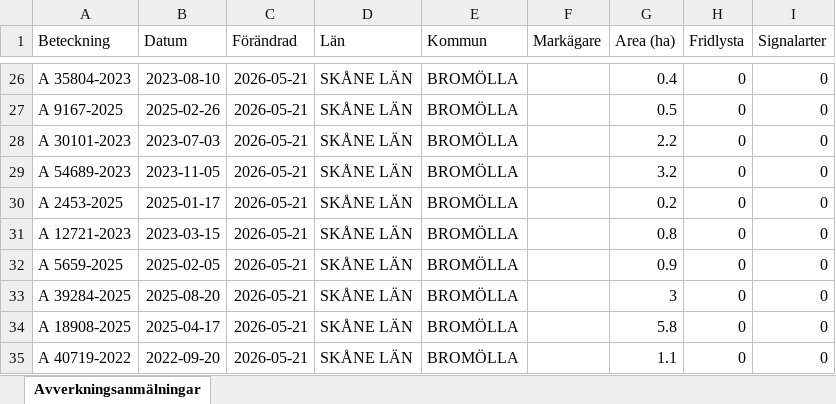
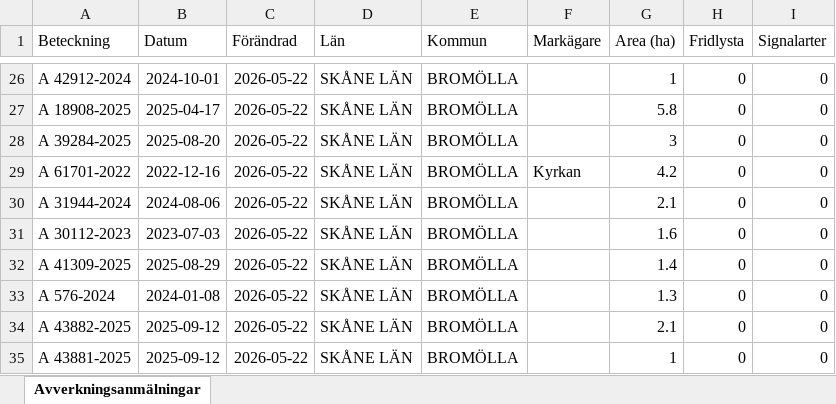
Before and after one commit to klasma/Logging_1272, an Excel workbook: Översikt BROMÖLLA.xlsx, sheet Avverkningsanmälningar, drawn as a sheet; only a part is shown, gaps mark what is left out; values as stored, in another font and other column widths than the file's, no borders; the diff covers the shown part only; the diff names each change by its address in the sheet, - before the commit and + after, or states it on an @@ line.

```diff
--- a/Översikt BROMÖLLA.xlsx (sheet Avverkningsanmälningar)
+++ b/Översikt BROMÖLLA.xlsx (sheet Avverkningsanmälningar)
-A26 (Beteckning): A 35804-2023
+A26 (Beteckning): A 42912-2024
-B26 (Datum): 2023-08-10
+B26 (Datum): 2024-10-01
-C26:C35 (Förändrad): 2026-05-21
+C26:C35 (Förändrad): 2026-05-22
-G26 (Area (ha)): 0.4
+G26 (Area (ha)): 1
-A27 (Beteckning): A 9167-2025
+A27 (Beteckning): A 18908-2025
-B27 (Datum): 2025-02-26
+B27 (Datum): 2025-04-17
-G27 (Area (ha)): 0.5
+G27 (Area (ha)): 5.8
-A28 (Beteckning): A 30101-2023
+A28 (Beteckning): A 39284-2025
-B28 (Datum): 2023-07-03
+B28 (Datum): 2025-08-20
-G28 (Area (ha)): 2.2
+G28 (Area (ha)): 3
-A29 (Beteckning): A 54689-2023
+A29 (Beteckning): A 61701-2022
-B29 (Datum): 2023-11-05
+B29 (Datum): 2022-12-16
-F29 (Markägare): (empty)
+F29 (Markägare): Kyrkan
-G29 (Area (ha)): 3.2
+G29 (Area (ha)): 4.2
-A30 (Beteckning): A 2453-2025
+A30 (Beteckning): A 31944-2024
-B30 (Datum): 2025-01-17
+B30 (Datum): 2024-08-06
-G30 (Area (ha)): 0.2
+G30 (Area (ha)): 2.1
-A31 (Beteckning): A 12721-2023
+A31 (Beteckning): A 30112-2023
-B31 (Datum): 2023-03-15
+B31 (Datum): 2023-07-03
-G31 (Area (ha)): 0.8
+G31 (Area (ha)): 1.6
-A32 (Beteckning): A 5659-2025
+A32 (Beteckning): A 41309-2025
-B32 (Datum): 2025-02-05
+B32 (Datum): 2025-08-29
-G32 (Area (ha)): 0.9
+G32 (Area (ha)): 1.4
-A33 (Beteckning): A 39284-2025
+A33 (Beteckning): A 576-2024
-B33 (Datum): 2025-08-20
+B33 (Datum): 2024-01-08
-G33 (Area (ha)): 3
+G33 (Area (ha)): 1.3
-A34 (Beteckning): A 18908-2025
+A34 (Beteckning): A 43882-2025
-B34 (Datum): 2025-04-17
+B34 (Datum): 2025-09-12
-G34 (Area (ha)): 5.8
+G34 (Area (ha)): 2.1
-A35 (Beteckning): A 40719-2022
+A35 (Beteckning): A 43881-2025
-B35 (Datum): 2022-09-20
+B35 (Datum): 2025-09-12
-G35 (Area (ha)): 1.1
+G35 (Area (ha)): 1
```
Also changed, not shown: 316 edited cells elsewhere in this sheet, artfynd/A 17396-2024 artfynd.xlsx, artfynd/A 42062-2024 artfynd.xlsx, 19 other files.
